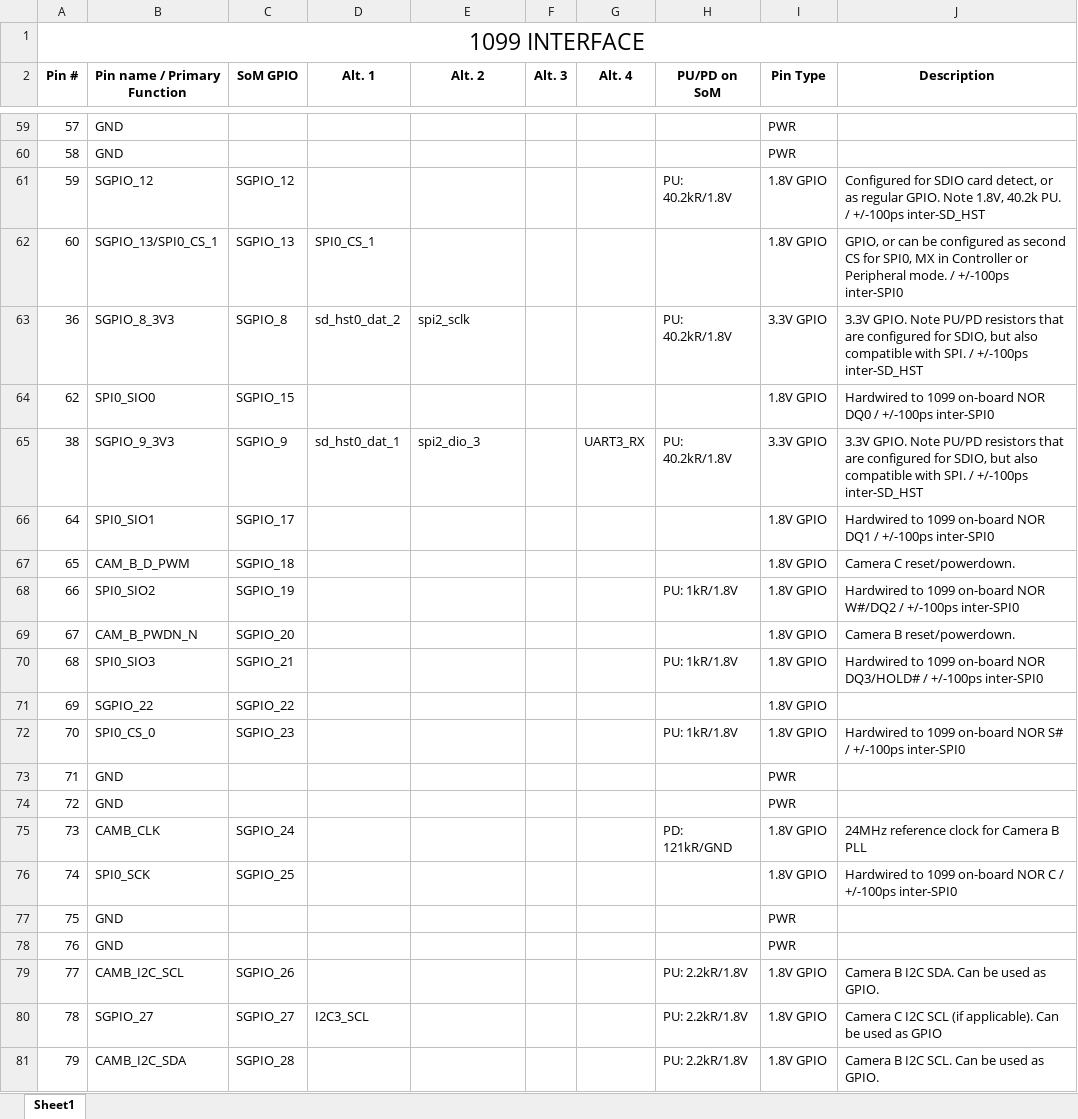
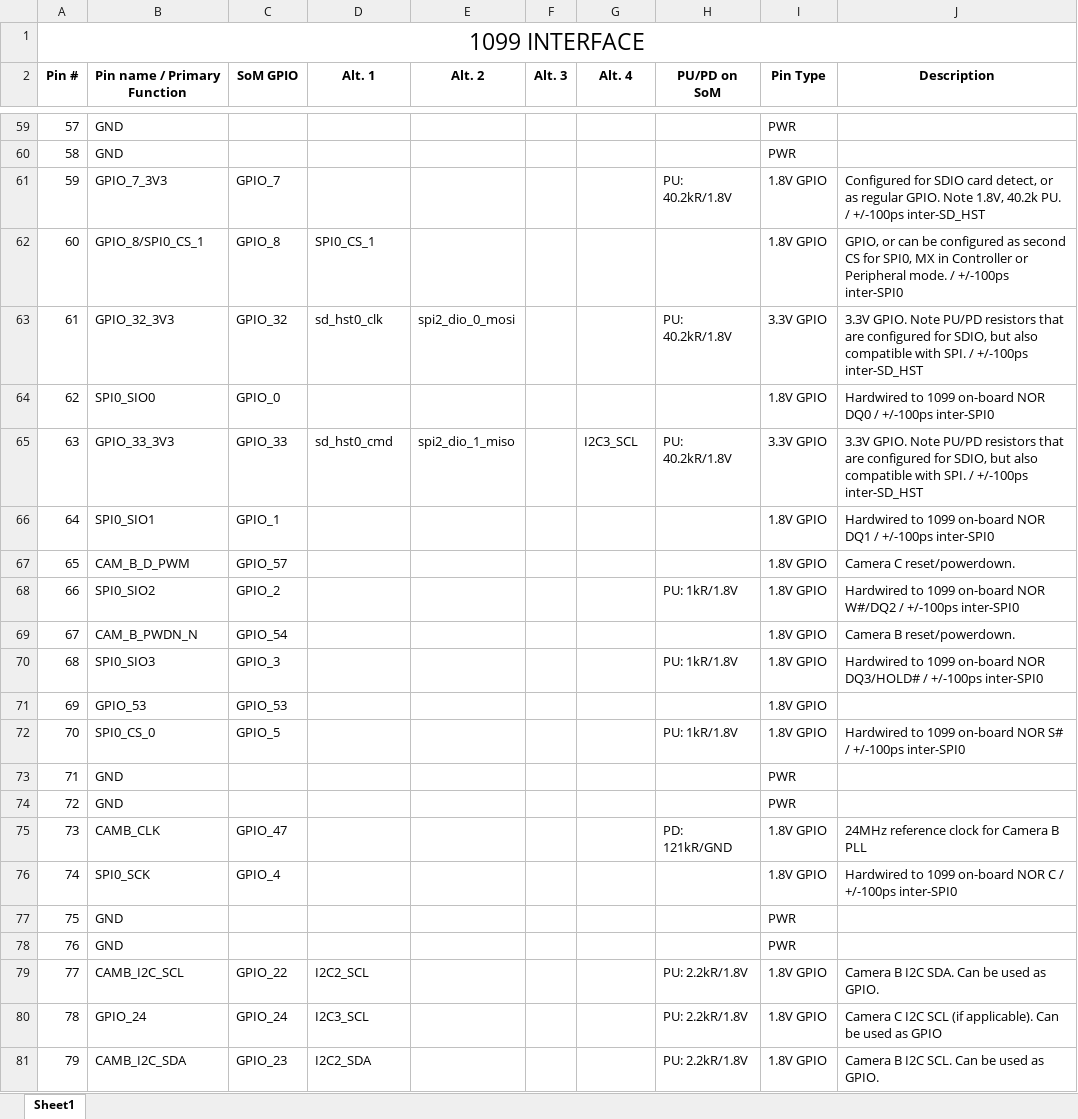
Before and after one commit to luxonis/depthai-hardware, an Excel workbook: SoMs/BW1099/BW1099_IO_TABLE.xlsx, sheet Sheet1, drawn as a sheet; only a part is shown, gaps mark what is left out; values as stored, in another font and other column widths than the file's, no borders; the diff covers the shown part only; the diff names each change by its address in the sheet, - before the commit and + after, or states it on an @@ line.

Commit message:
Updated connector GPIO pin names and related documentation

```diff
--- a/SoMs/BW1099/BW1099_IO_TABLE.xlsx (sheet Sheet1)
+++ b/SoMs/BW1099/BW1099_IO_TABLE.xlsx (sheet Sheet1)
-B61 (Pin name / Primary Function): SGPIO_12
+B61 (Pin name / Primary Function): GPIO_7_3V3
-C61 (SoM GPIO): SGPIO_12
+C61 (SoM GPIO): GPIO_7
-B62 (Pin name / Primary Function): SGPIO_13/SPI0_CS_1
+B62 (Pin name / Primary Function): GPIO_8/SPI0_CS_1
-C62 (SoM GPIO): SGPIO_13
+C62 (SoM GPIO): GPIO_8
-A63 (Pin #): 36
+A63 (Pin #): 61
-B63 (Pin name / Primary Function): SGPIO_8_3V3
+B63 (Pin name / Primary Function): GPIO_32_3V3
-C63 (SoM GPIO): SGPIO_8
+C63 (SoM GPIO): GPIO_32
-D63 (Alt. 1): sd_hst0_dat_2
+D63 (Alt. 1): sd_hst0_clk
-E63 (Alt. 2): spi2_sclk
+E63 (Alt. 2): spi2_dio_0_mosi
-C64 (SoM GPIO): SGPIO_15
+C64 (SoM GPIO): GPIO_0
-A65 (Pin #): 38
+A65 (Pin #): 63
-B65 (Pin name / Primary Function): SGPIO_9_3V3
+B65 (Pin name / Primary Function): GPIO_33_3V3
-C65 (SoM GPIO): SGPIO_9
+C65 (SoM GPIO): GPIO_33
-D65 (Alt. 1): sd_hst0_dat_1
+D65 (Alt. 1): sd_hst0_cmd
-E65 (Alt. 2): spi2_dio_3
+E65 (Alt. 2): spi2_dio_1_miso
-G65 (Alt. 4): UART3_RX
+G65 (Alt. 4): I2C3_SCL
-C66 (SoM GPIO): SGPIO_17
+C66 (SoM GPIO): GPIO_1
-C67 (SoM GPIO): SGPIO_18
+C67 (SoM GPIO): GPIO_57
-C68 (SoM GPIO): SGPIO_19
+C68 (SoM GPIO): GPIO_2
-C69 (SoM GPIO): SGPIO_20
+C69 (SoM GPIO): GPIO_54
-C70 (SoM GPIO): SGPIO_21
+C70 (SoM GPIO): GPIO_3
-B71 (Pin name / Primary Function): SGPIO_22
+B71 (Pin name / Primary Function): GPIO_53
-C71 (SoM GPIO): SGPIO_22
+C71 (SoM GPIO): GPIO_53
-C72 (SoM GPIO): SGPIO_23
+C72 (SoM GPIO): GPIO_5
-C75 (SoM GPIO): SGPIO_24
+C75 (SoM GPIO): GPIO_47
-C76 (SoM GPIO): SGPIO_25
+C76 (SoM GPIO): GPIO_4
-C79 (SoM GPIO): SGPIO_26
+C79 (SoM GPIO): GPIO_22
-D79 (Alt. 1): (empty)
+D79 (Alt. 1): I2C2_SCL
-B80 (Pin name / Primary Function): SGPIO_27
+B80 (Pin name / Primary Function): GPIO_24
-C80 (SoM GPIO): SGPIO_27
+C80 (SoM GPIO): GPIO_24
-C81 (SoM GPIO): SGPIO_28
+C81 (SoM GPIO): GPIO_23
-D81 (Alt. 1): (empty)
+D81 (Alt. 1): I2C2_SDA
```
Also changed, not shown: 2 added rows, 2 removed rows and 26 edited cells elsewhere in this sheet, 16 other files.
